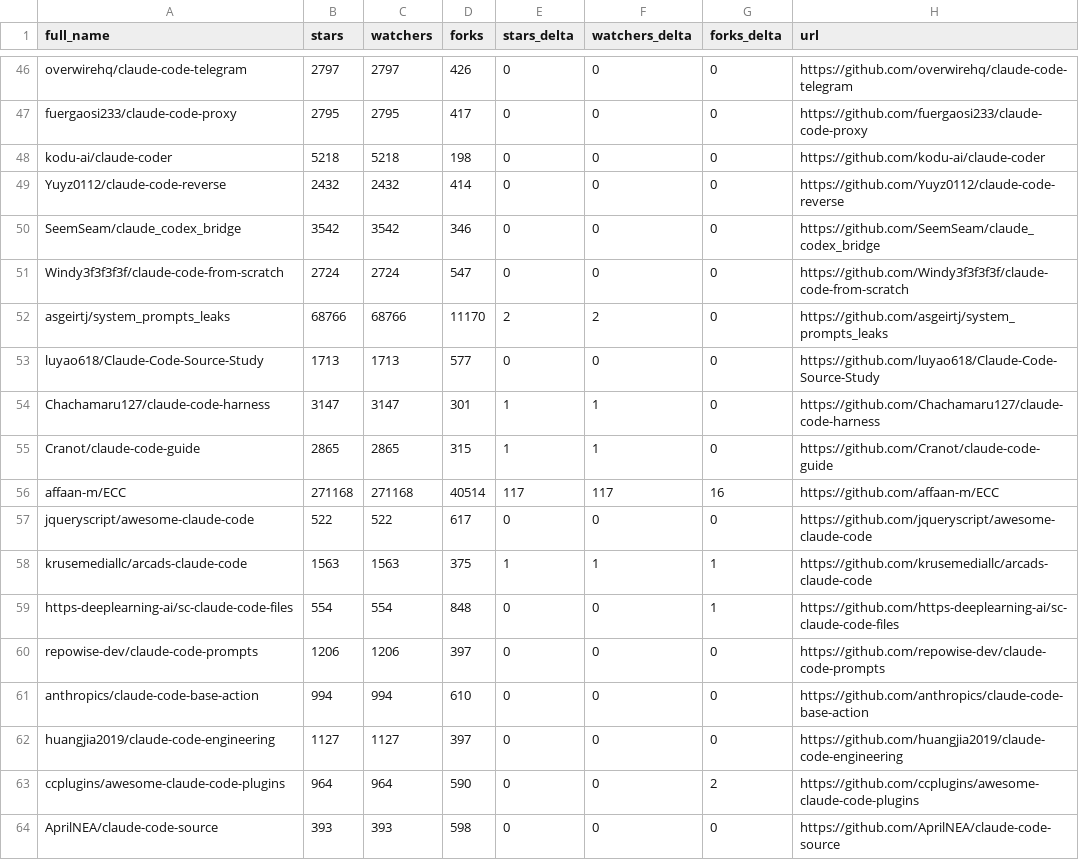
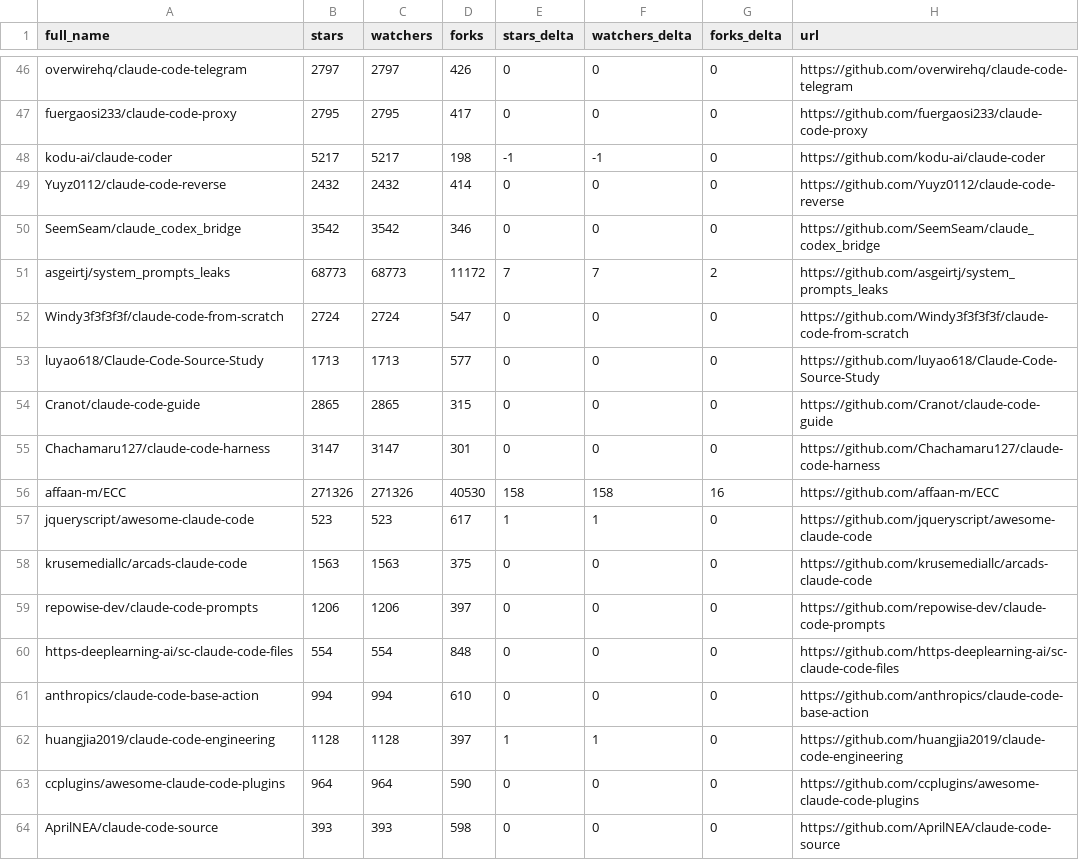
Before and after one commit to hesreallyhim/awesome-claude-code, a CSV file: data/repo-ticker.csv, drawn as a sheet; only a part is shown, gaps mark what is left out; the diff covers the shown part only.

```diff
--- a/data/repo-ticker.csv
+++ b/data/repo-ticker.csv
@@ -47,18 +47,18 @@ overwirehq/claude-code-telegram,2797,2797,426,0,0,0,https://github.com/overwireh
 fuergaosi233/claude-code-proxy,2795,2795,417,0,0,0,https://github.com/fuergaosi233/claude-code-proxy
-kodu-ai/claude-coder,5218,5218,198,0,0,0,https://github.com/kodu-ai/claude-coder
+kodu-ai/claude-coder,5217,5217,198,-1,-1,0,https://github.com/kodu-ai/claude-coder
 Yuyz0112/claude-code-reverse,2432,2432,414,0,0,0,https://github.com/Yuyz0112/claude-code-reverse
 SeemSeam/claude_codex_bridge,3542,3542,346,0,0,0,https://github.com/SeemSeam/claude_codex_bridge
+asgeirtj/system_prompts_leaks,68773,68773,11172,7,7,2,https://github.com/asgeirtj/system_prompts_leaks
 Windy3f3f3f3f/claude-code-from-scratch,2724,2724,547,0,0,0,https://github.com/Windy3f3f3f3f/claude-code-from-scratch
-asgeirtj/system_prompts_leaks,68766,68766,11170,2,2,0,https://github.com/asgeirtj/system_prompts_leaks
 luyao618/Claude-Code-Source-Study,1713,1713,577,0,0,0,https://github.com/luyao618/Claude-Code-Source-Study
-Chachamaru127/claude-code-harness,3147,3147,301,1,1,0,https://github.com/Chachamaru127/claude-code-harness
-Cranot/claude-code-guide,2865,2865,315,1,1,0,https://github.com/Cranot/claude-code-guide
-affaan-m/ECC,271168,271168,40514,117,117,16,https://github.com/affaan-m/ECC
-jqueryscript/awesome-claude-code,522,522,617,0,0,0,https://github.com/jqueryscript/awesome-claude-code
-krusemediallc/arcads-claude-code,1563,1563,375,1,1,1,https://github.com/krusemediallc/arcads-claude-code
-https-deeplearning-ai/sc-claude-code-files,554,554,848,0,0,1,https://github.com/https-deeplearning-ai/sc-claude-code-files
+Cranot/claude-code-guide,2865,2865,315,0,0,0,https://github.com/Cranot/claude-code-guide
+Chachamaru127/claude-code-harness,3147,3147,301,0,0,0,https://github.com/Chachamaru127/claude-code-harness
+affaan-m/ECC,271326,271326,40530,158,158,16,https://github.com/affaan-m/ECC
+jqueryscript/awesome-claude-code,523,523,617,1,1,0,https://github.com/jqueryscript/awesome-claude-code
+krusemediallc/arcads-claude-code,1563,1563,375,0,0,0,https://github.com/krusemediallc/arcads-claude-code
 repowise-dev/claude-code-prompts,1206,1206,397,0,0,0,https://github.com/repowise-dev/claude-code-prompts
+https-deeplearning-ai/sc-claude-code-files,554,554,848,0,0,0,https://github.com/https-deeplearning-ai/sc-claude-code-files
 anthropics/claude-code-base-action,994,994,610,0,0,0,https://github.com/anthropics/claude-code-base-action
-huangjia2019/claude-code-engineering,1127,1127,397,0,0,0,https://github.com/huangjia2019/claude-code-engineering
-ccplugins/awesome-claude-code-plugins,964,964,590,0,0,2,https://github.com/ccplugins/awesome-claude-code-plugins
+huangjia2019/claude-code-engineering,1128,1128,397,1,1,0,https://github.com/huangjia2019/claude-code-engineering
+ccplugins/awesome-claude-code-plugins,964,964,590,0,0,0,https://github.com/ccplugins/awesome-claude-code-plugins
 AprilNEA/claude-code-source,393,393,598,0,0,0,https://github.com/AprilNEA/claude-code-source
```
Also changed, not shown: 1 added row, 1 removed row and 103 edited cells elsewhere in this file, 2 other files.
